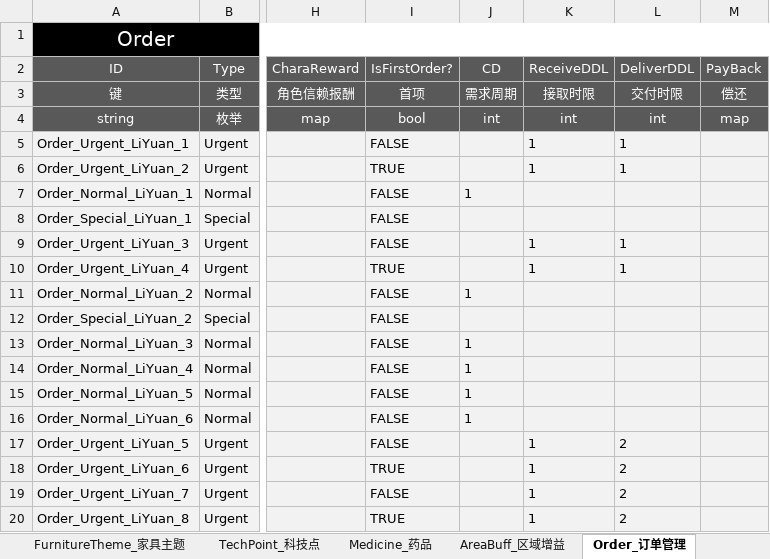
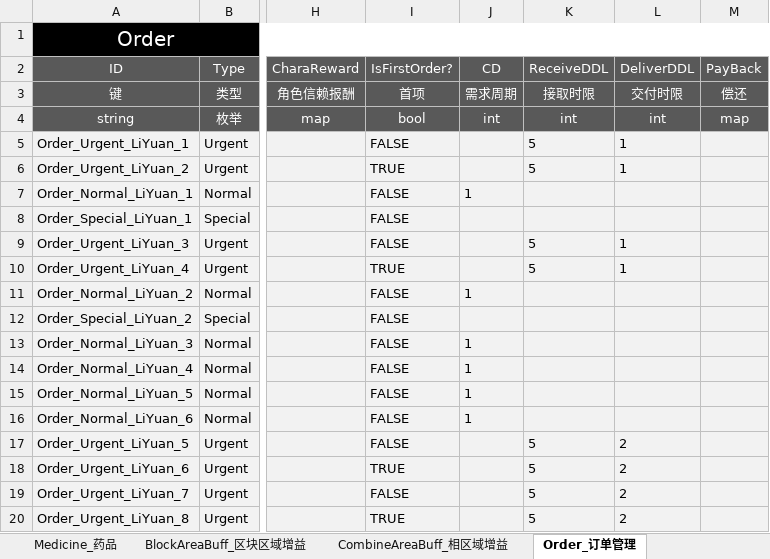
Before and after one commit to ssh555/ProjectOC, an Excel workbook: ExternProject/_EXE/DataToBinary/DataTable/Config_OC_数据表.xlsx, sheet Order_订单管理, drawn as a sheet; only a part is shown, gaps mark what is left out; values as stored, in another font and other column widths than the file's, no borders; the diff names each change by its address in the sheet, - before the commit and + after, or states it on an @@ line.

```diff
--- a/ExternProject/_EXE/DataToBinary/DataTable/Config_OC_数据表.xlsx (sheet Order_订单管理)
+++ b/ExternProject/_EXE/DataToBinary/DataTable/Config_OC_数据表.xlsx (sheet Order_订单管理)
-sheet tab: AreaBuff_区域增益
+sheet tab: BlockAreaBuff_区块区域增益
+sheet tab: CombineAreaBuff_相区域增益
-K5:K6 (ReceiveDDL): 1
+K5:K6 (ReceiveDDL): 5
-K9:K10 (ReceiveDDL): 1
+K9:K10 (ReceiveDDL): 5
-K17:K20 (ReceiveDDL): 1
+K17:K20 (ReceiveDDL): 5
```
Also changed, not shown: sheet WorldMap_世界地图, sheet BlockAreaBuff_区块区域增益, sheet Condition_条件, sheet Event_事件, hidden cells, 11 other files.
